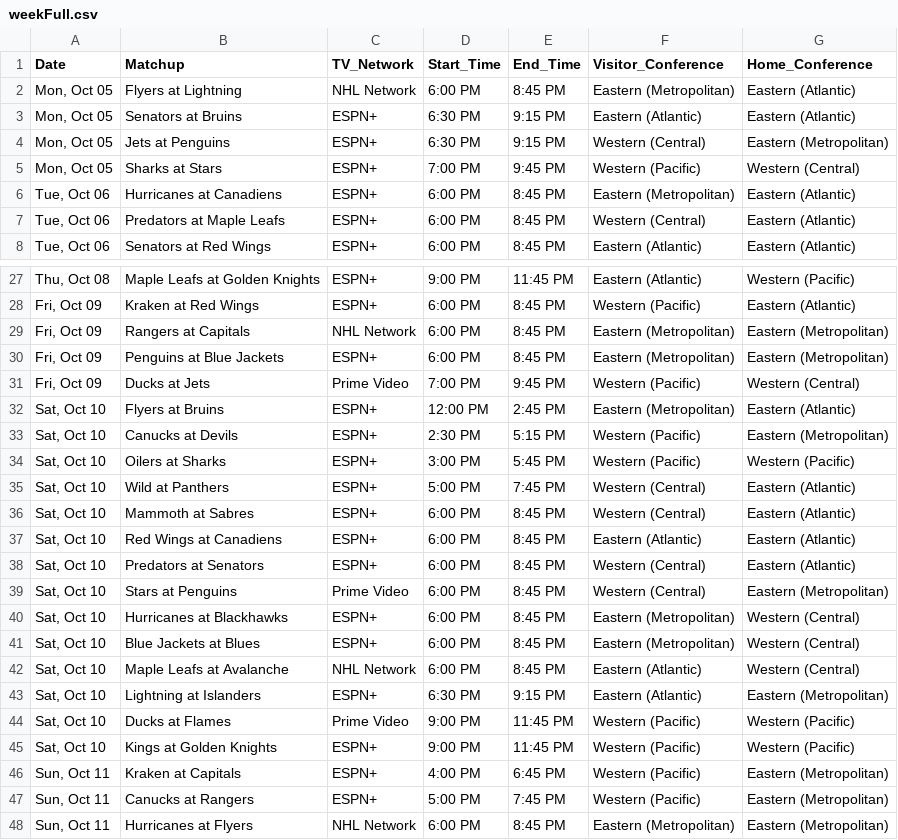
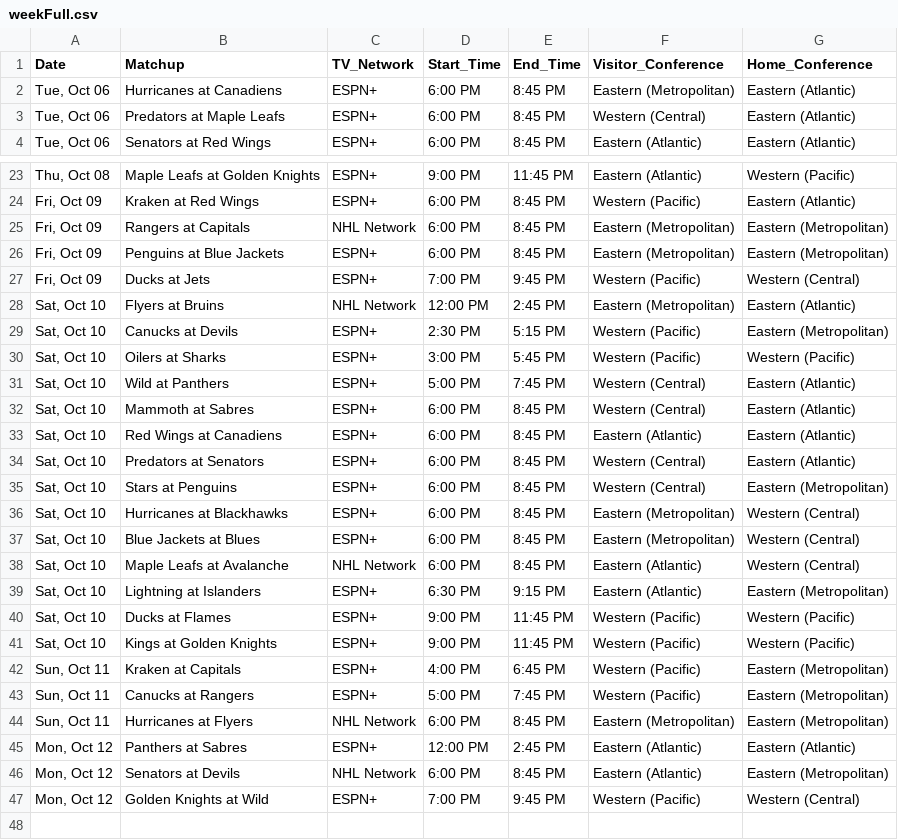
Before and after one commit to matthewkilleen0830/NHL-Hockey-Viewing-Schedule, a CSV file: currentWeek/weekFull.csv, drawn as a sheet; only a part is shown, gaps mark what is left out; the diff covers the shown part only.

Commit message:
Add files via upload

```diff
--- a/currentWeek/weekFull.csv
+++ b/currentWeek/weekFull.csv
@@ -1,6 +1,2 @@
 Date,Matchup,TV_Network,Start_Time,End_Time,Visitor_Conference,Home_Conference
-"Mon, Oct 05",Flyers at Lightning,NHL Network,6:00 PM,8:45 PM,Eastern (Metropolitan),Eastern (Atlantic)
-"Mon, Oct 05",Senators at Bruins,ESPN+,6:30 PM,9:15 PM,Eastern (Atlantic),Eastern (Atlantic)
-"Mon, Oct 05",Jets at Penguins,ESPN+,6:30 PM,9:15 PM,Western (Central),Eastern (Metropolitan)
-"Mon, Oct 05",Sharks at Stars,ESPN+,7:00 PM,9:45 PM,Western (Pacific),Western (Central)
 "Tue, Oct 06",Hurricanes at Canadiens,ESPN+,6:00 PM,8:45 PM,Eastern (Metropolitan),Eastern (Atlantic)
@@ -30,4 +26,4 @@
 "Fri, Oct 09",Penguins at Blue Jackets,ESPN+,6:00 PM,8:45 PM,Eastern (Metropolitan),Eastern (Metropolitan)
-"Fri, Oct 09",Ducks at Jets,Prime Video,7:00 PM,9:45 PM,Western (Pacific),Western (Central)
-"Sat, Oct 10",Flyers at Bruins,ESPN+,12:00 PM,2:45 PM,Eastern (Metropolitan),Eastern (Atlantic)
+"Fri, Oct 09",Ducks at Jets,ESPN+,7:00 PM,9:45 PM,Western (Pacific),Western (Central)
+"Sat, Oct 10",Flyers at Bruins,NHL Network,12:00 PM,2:45 PM,Eastern (Metropolitan),Eastern (Atlantic)
 "Sat, Oct 10",Canucks at Devils,ESPN+,2:30 PM,5:15 PM,Western (Pacific),Eastern (Metropolitan)
@@ -38,3 +34,3 @@
 "Sat, Oct 10",Predators at Senators,ESPN+,6:00 PM,8:45 PM,Western (Central),Eastern (Atlantic)
-"Sat, Oct 10",Stars at Penguins,Prime Video,6:00 PM,8:45 PM,Western (Central),Eastern (Metropolitan)
+"Sat, Oct 10",Stars at Penguins,ESPN+,6:00 PM,8:45 PM,Western (Central),Eastern (Metropolitan)
 "Sat, Oct 10",Hurricanes at Blackhawks,ESPN+,6:00 PM,8:45 PM,Eastern (Metropolitan),Western (Central)
@@ -43,3 +39,3 @@
 "Sat, Oct 10",Lightning at Islanders,ESPN+,6:30 PM,9:15 PM,Eastern (Atlantic),Eastern (Metropolitan)
-"Sat, Oct 10",Ducks at Flames,Prime Video,9:00 PM,11:45 PM,Western (Pacific),Western (Pacific)
+"Sat, Oct 10",Ducks at Flames,ESPN+,9:00 PM,11:45 PM,Western (Pacific),Western (Pacific)
 "Sat, Oct 10",Kings at Golden Knights,ESPN+,9:00 PM,11:45 PM,Western (Pacific),Western (Pacific)
@@ -48 +44,4 @@
 "Sun, Oct 11",Hurricanes at Flyers,NHL Network,6:00 PM,8:45 PM,Eastern (Metropolitan),Eastern (Metropolitan)
+"Mon, Oct 12",Panthers at Sabres,ESPN+,12:00 PM,2:45 PM,Eastern (Atlantic),Eastern (Atlantic)
+"Mon, Oct 12",Senators at Devils,NHL Network,6:00 PM,8:45 PM,Eastern (Atlantic),Eastern (Metropolitan)
+"Mon, Oct 12",Golden Knights at Wild,ESPN+,7:00 PM,9:45 PM,Western (Pacific),Western (Central)
```
Also changed, not shown: 1 edited cell elsewhere in this file.
